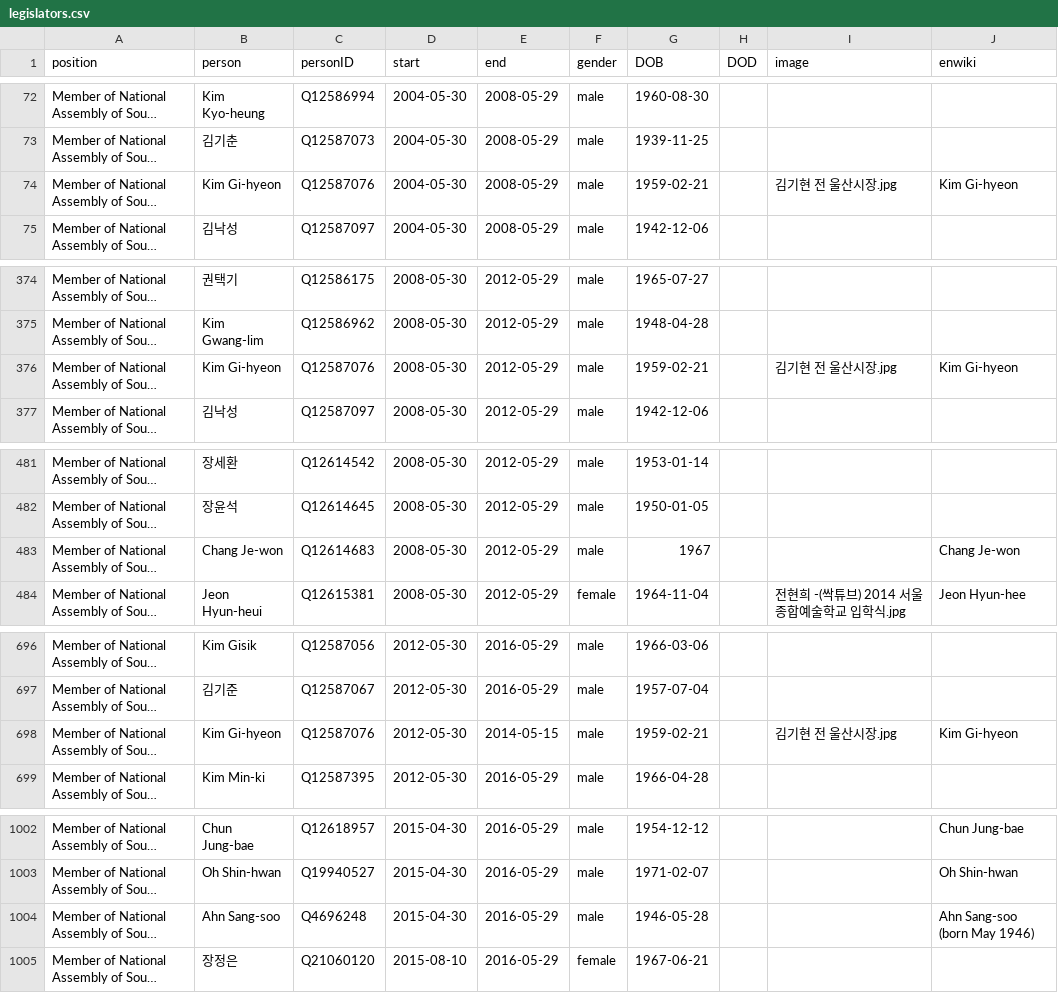
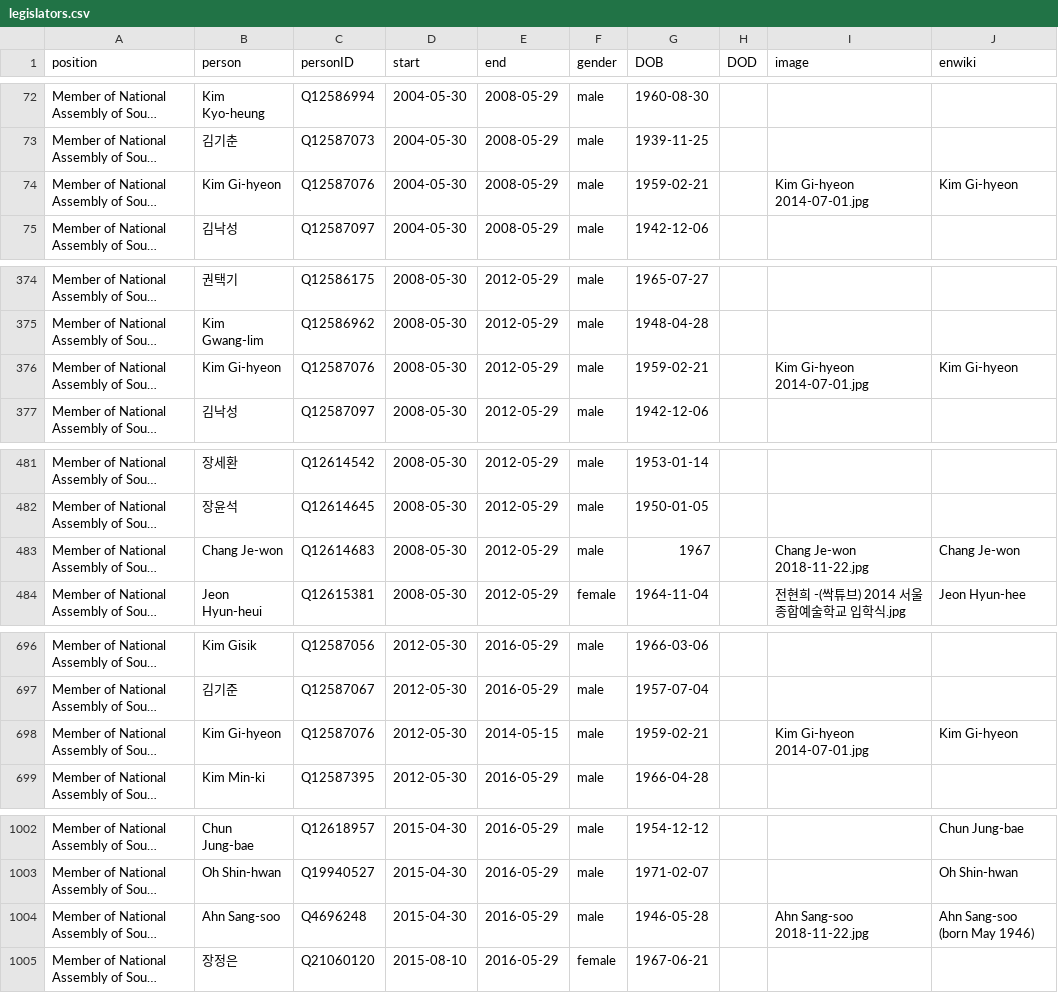
Before and after one commit to every-politician-scrapers/south-korea-ministers, a CSV file: html/legislators.csv, drawn as a sheet; only a part is shown, gaps mark what is left out; long unchanged cells end in …; the diff covers the shown part only; the diff names each change by its address in the sheet, - before the commit and + after, or states it on an @@ line.

```diff
--- a/html/legislators.csv
+++ b/html/legislators.csv
-I74 (image): 김기현 전 울산시장.jpg
+I74 (image): Kim Gi-hyeon 2014-07-01.jpg
-I376 (image): 김기현 전 울산시장.jpg
+I376 (image): Kim Gi-hyeon 2014-07-01.jpg
-I483 (image): (empty)
+I483 (image): Chang Je-won 2018-11-22.jpg
-I698 (image): 김기현 전 울산시장.jpg
+I698 (image): Kim Gi-hyeon 2014-07-01.jpg
-I1004 (image): (empty)
+I1004 (image): Ahn Sang-soo 2018-11-22.jpg
```
Also changed, not shown: 4 edited cells elsewhere in this file, html/holders21.csv.
